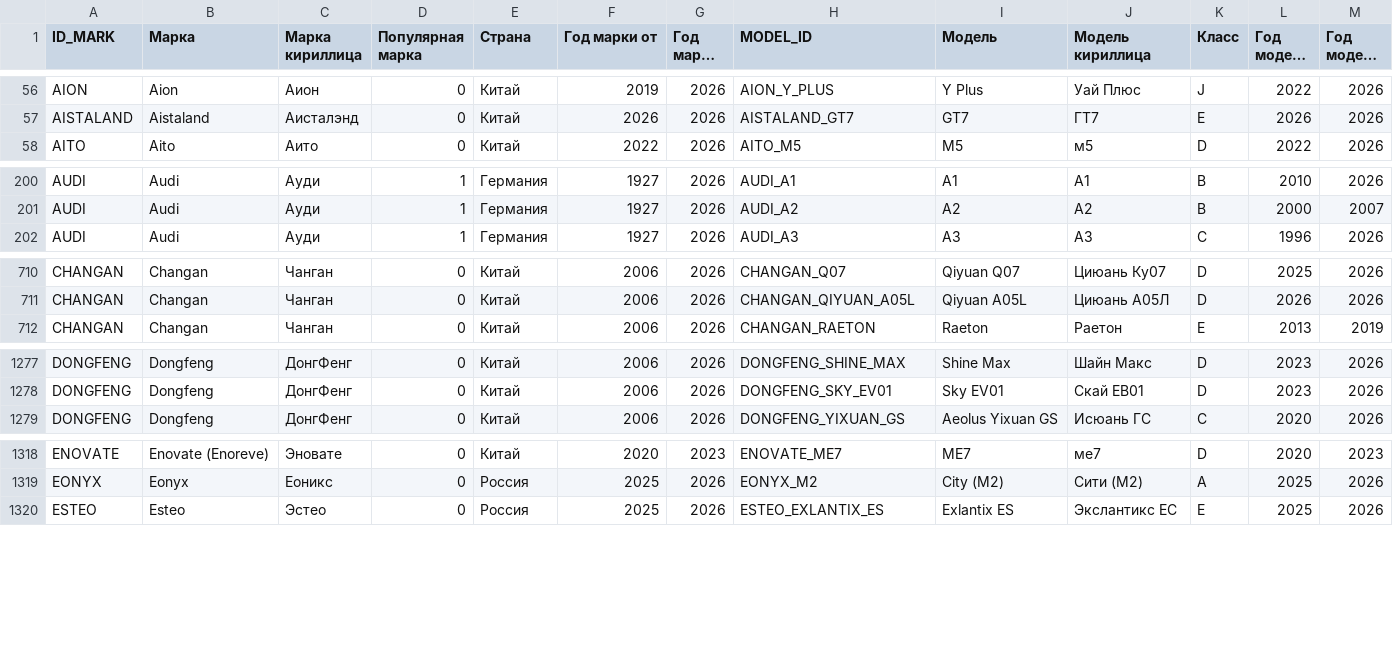
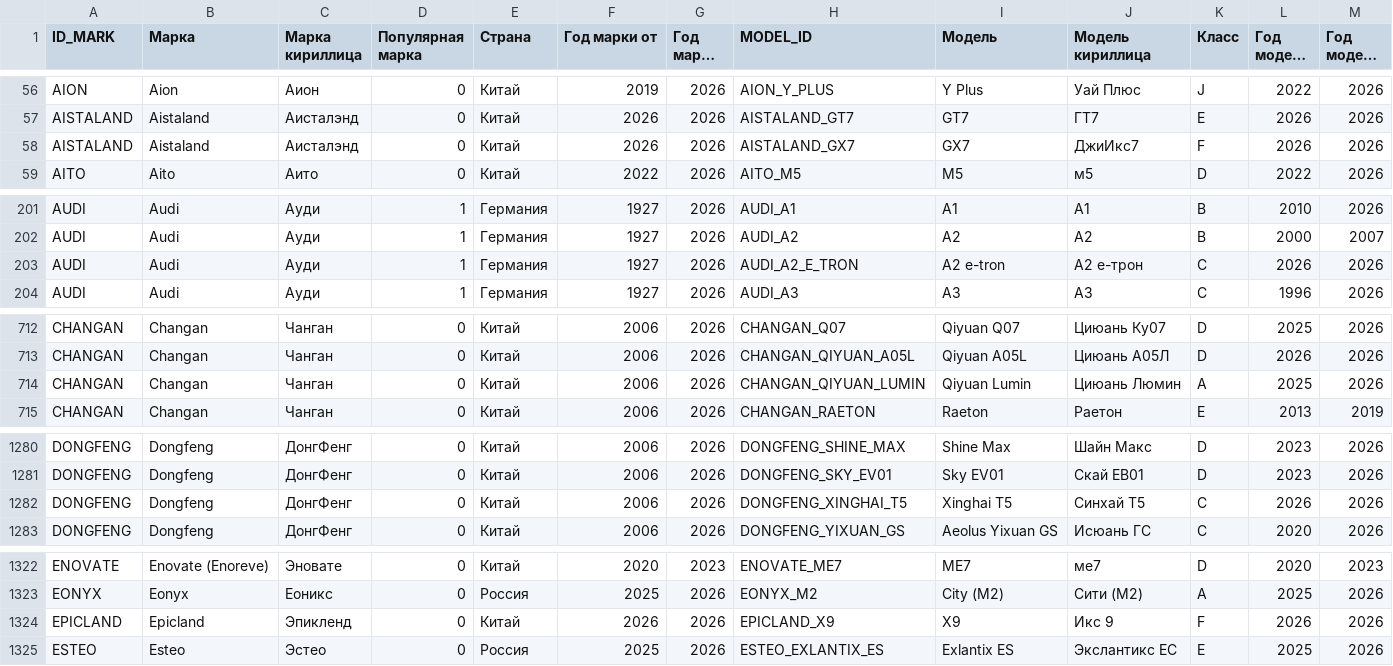
Before and after one commit to blanzh/carsBase, a CSV file: cars.csv, drawn as a sheet; only a part is shown, gaps mark what is left out; long unchanged cells end in …; the diff covers the shown part only.

```diff
--- a/cars.csv
+++ b/cars.csv
@@ -57,2 +57,3 @@ AION,Aion,Аион,0,Китай,2019,2026,AION_Y_PLUS,Y Plus,Уай Плюс,J,2
 AISTALAND,Aistaland,Аисталэнд,0,Китай,2026,2026,AISTALAND_GT7,GT7,ГТ7,E,2026,2026
+AISTALAND,Aistaland,Аисталэнд,0,Китай,2026,2026,AISTALAND_GX7,GX7,ДжиИкс7,F,2026,2026
 AITO,Aito,Аито,0,Китай,2022,2026,AITO_M5,M5,м5,D,2022,2026
@@ -201,2 +202,3 @@ AUDI,Audi,Ауди,1,Германия,1927,2026,AUDI_A1,A1,А1,B,2010,2026
 AUDI,Audi,Ауди,1,Германия,1927,2026,AUDI_A2,A2,А2,B,2000,2007
+AUDI,Audi,Ауди,1,Германия,1927,2026,AUDI_A2_E_TRON,A2 e-tron,А2 е-трон,C,2026,2026
 AUDI,Audi,Ауди,1,Германия,1927,2026,AUDI_A3,A3,А3,C,1996,2026
@@ -711,2 +713,3 @@ CHANGAN,Changan,Чанган,0,Китай,2006,2026,CHANGAN_Q07,Qiyuan Q07,Ци
 CHANGAN,Changan,Чанган,0,Китай,2006,2026,CHANGAN_QIYUAN_A05L,Qiyuan A05L,Циюань А05Л,D,2026,2026
+CHANGAN,Changan,Чанган,0,Китай,2006,2026,CHANGAN_QIYUAN_LUMIN,Qiyuan Lumin,Циюань Люмин,A,2025,2026
 CHANGAN,Changan,Чанган,0,Китай,2006,2026,CHANGAN_RAETON,Raeton,Раетон,E,2013,2019
@@ -1278,2 +1281,3 @@ DONGFENG,Dongfeng,ДонгФенг,0,Китай,2006,2026,DONGFENG_SHINE_MAX,Shi
 DONGFENG,Dongfeng,ДонгФенг,0,Китай,2006,2026,DONGFENG_SKY_EV01,Sky EV01,Скай ЕВ01,D,2023,2026
+DONGFENG,Dongfeng,ДонгФенг,0,Китай,2006,2026,DONGFENG_XINGHAI_T5,Xinghai T5,Синхай Т5,C,2026,2026
 DONGFENG,Dongfeng,ДонгФенг,0,Китай,2006,2026,DONGFENG_YIXUAN_GS,Aeolus Yixuan GS,Исюань ГС,C,2020,2026
@@ -1319,2 +1323,3 @@ ENOVATE,Enovate (Enoreve),Эновате,0,Китай,2020,2023,ENOVATE_ME7,ME7,
 EONYX,Eonyx,Еоникс,0,Россия,2025,2026,EONYX_M2,City (M2),Сити (М2),A,2025,2026
+EPICLAND,Epicland,Эпикленд,0,Китай,2026,2026,EPICLAND_X9,X9,Икс 9,F,2026,2026
 ESTEO,Esteo,Эстео,0,Россия,2025,2026,ESTEO_EXLANTIX_ES,Exlantix ES,Экслантикс ЕС,E,2025,2026
```
Also changed, not shown: 7 added rows and 1 edited cell elsewhere in this file, 1 other file.
